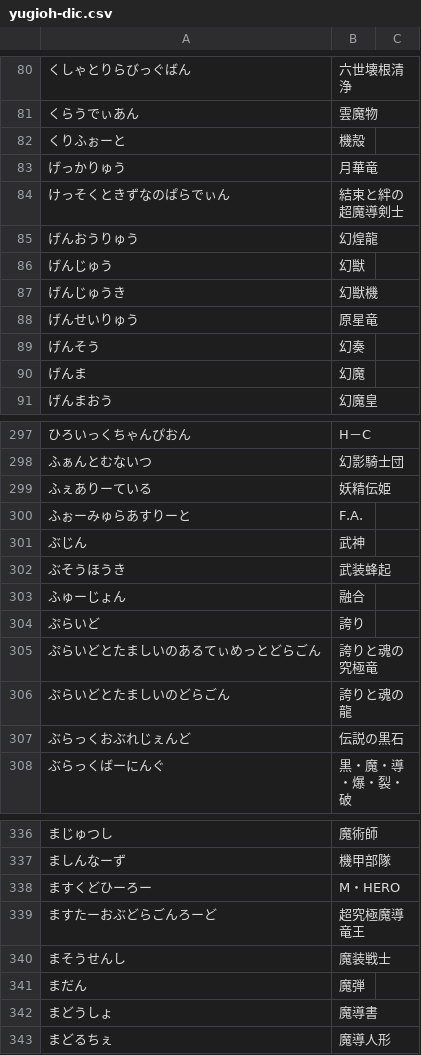
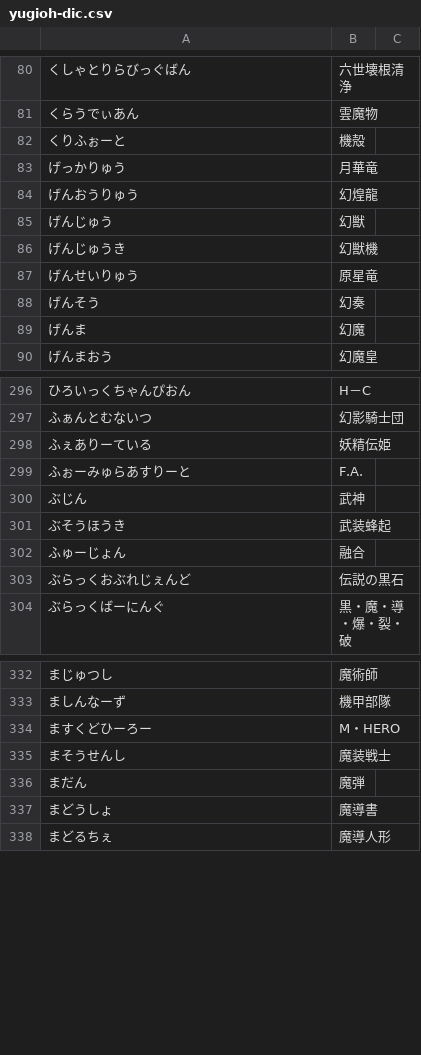
Before and after one commit to Lhaplus-K/yu-gi-oh-ocg-dictionary, a CSV file: in/yugioh-dic.csv, drawn as a sheet; only a part is shown, gaps mark what is left out.

```diff
--- a/in/yugioh-dic.csv
+++ b/in/yugioh-dic.csv
@@ -83,3 +83,2 @@
 げっかりゅう,月華竜
-けっそくときずなのぱらでぃん,結束と絆の超魔導剣士
 げんおうりゅう,幻煌龍
@@ -303,5 +302,2 @@
 ふゅーじょん,融合
-ぷらいど,誇り
-ぷらいどとたましいのあるてぃめっとどらごん,誇りと魂の究極竜
-ぷらいどとたましいのどらごん,誇りと魂の龍
 ぶらっくおぶれじぇんど,伝説の黒石
@@ -338,3 +334,2 @@
 ますくどひーろー,M・HERO
-ますたーおぶどらごんろーど,超究極魔導竜王
 まそうせんし,魔装戦士
```
Also changed, not shown: 1 other file.
